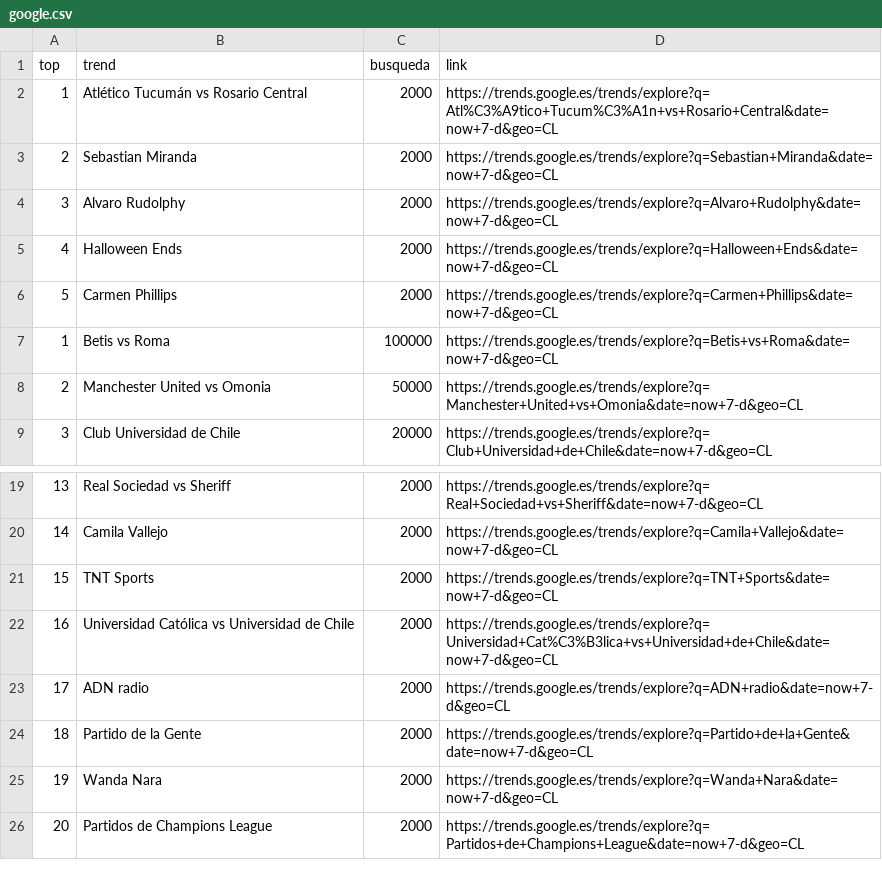
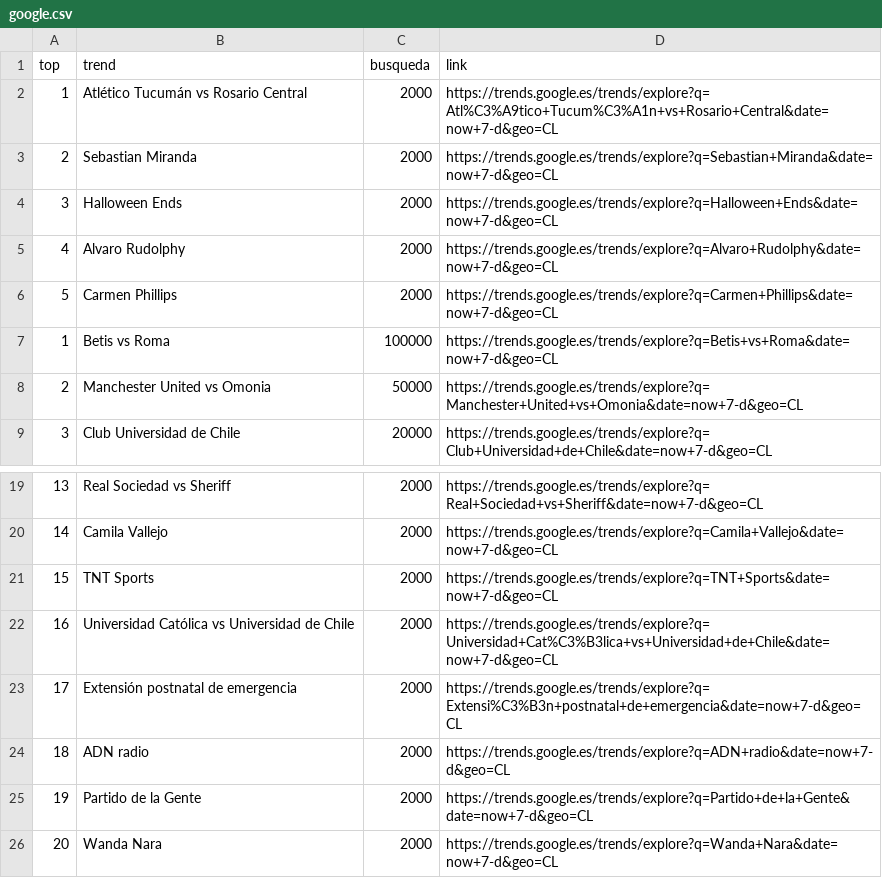
Before and after one commit to cristian-data-science/social_spider_app, a CSV file: resultados/google.csv, drawn as a sheet; only a part is shown, gaps mark what is left out.

```diff
--- a/resultados/google.csv
+++ b/resultados/google.csv
@@ -3,4 +3,4 @@ top,trend,busqueda,link
 2,Sebastian Miranda,2000,https://trends.google.es/trends/explore?q=Sebastian+Miranda&date=now+7-d&geo=CL
-3,Alvaro Rudolphy,2000,https://trends.google.es/trends/explore?q=Alvaro+Rudolphy&date=now+7-d&geo=CL
-4,Halloween Ends,2000,https://trends.google.es/trends/explore?q=Halloween+Ends&date=now+7-d&geo=CL
+3,Halloween Ends,2000,https://trends.google.es/trends/explore?q=Halloween+Ends&date=now+7-d&geo=CL
+4,Alvaro Rudolphy,2000,https://trends.google.es/trends/explore?q=Alvaro+Rudolphy&date=now+7-d&geo=CL
 5,Carmen Phillips,2000,https://trends.google.es/trends/explore?q=Carmen+Phillips&date=now+7-d&geo=CL
@@ -22,5 +22,5 @@ top,trend,busqueda,link
 16,Universidad Católica vs Universidad de Chile,2000,https://trends.google.es/trends/explore?q=Universidad+Cat%C3%B3lica+vs+Universidad+de+Chile&date=now+7-d&geo=CL
-17,ADN radio,2000,https://trends.google.es/trends/explore?q=ADN+radio&date=now+7-d&geo=CL
-18,Partido de la Gente,2000,https://trends.google.es/trends/explore?q=Partido+de+la+Gente&date=now+7-d&geo=CL
-19,Wanda Nara,2000,https://trends.google.es/trends/explore?q=Wanda+Nara&date=now+7-d&geo=CL
-20,Partidos de Champions League,2000,https://trends.google.es/trends/explore?q=Partidos+de+Champions+League&date=now+7-d&geo=CL
+17,Extensión postnatal de emergencia,2000,https://trends.google.es/trends/explore?q=Extensi%C3%B3n+postnatal+de+emergencia&date=now+7-d&geo=CL
+18,ADN radio,2000,https://trends.google.es/trends/explore?q=ADN+radio&date=now+7-d&geo=CL
+19,Partido de la Gente,2000,https://trends.google.es/trends/explore?q=Partido+de+la+Gente&date=now+7-d&geo=CL
+20,Wanda Nara,2000,https://trends.google.es/trends/explore?q=Wanda+Nara&date=now+7-d&geo=CL
```
Also changed, not shown: resultados/twitter.csv, resultados/youtube.csv.
